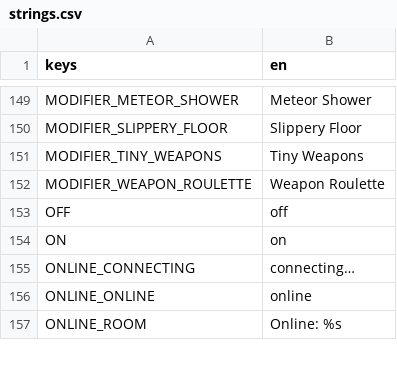
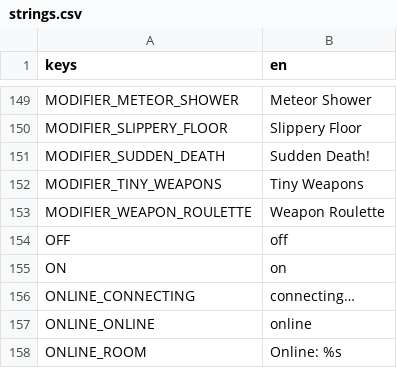
Before and after one commit to tkneeland/pickfight, a CSV file: translations/strings.csv, drawn as a sheet; only a part is shown, gaps mark what is left out.

```diff
--- a/translations/strings.csv
+++ b/translations/strings.csv
@@ -151,2 +151,3 @@ MODIFIER_METEOR_SHOWER,Meteor Shower
 MODIFIER_SLIPPERY_FLOOR,Slippery Floor
+MODIFIER_SUDDEN_DEATH,Sudden Death!
 MODIFIER_TINY_WEAPONS,Tiny Weapons
```
Also changed, not shown: 7 other files.
